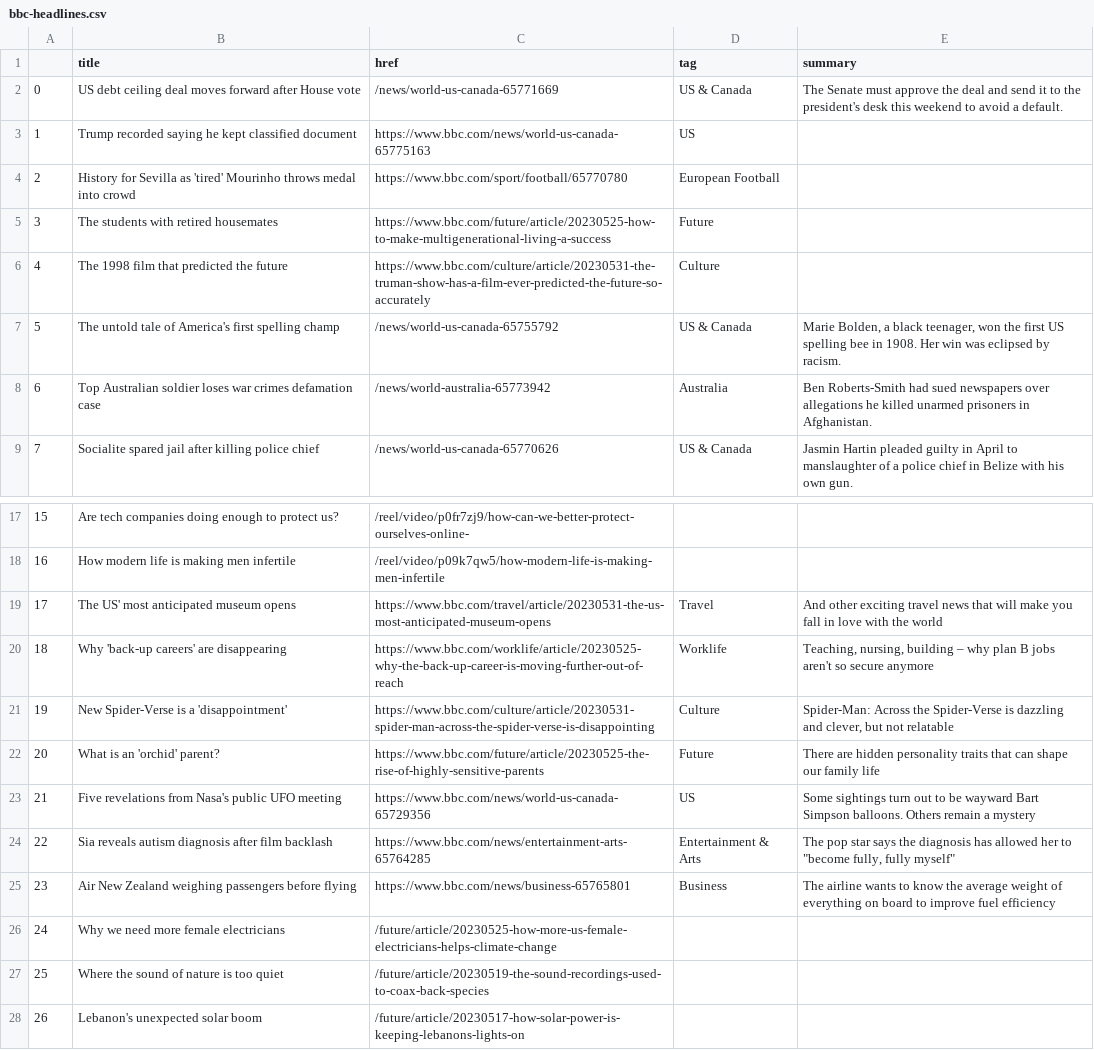
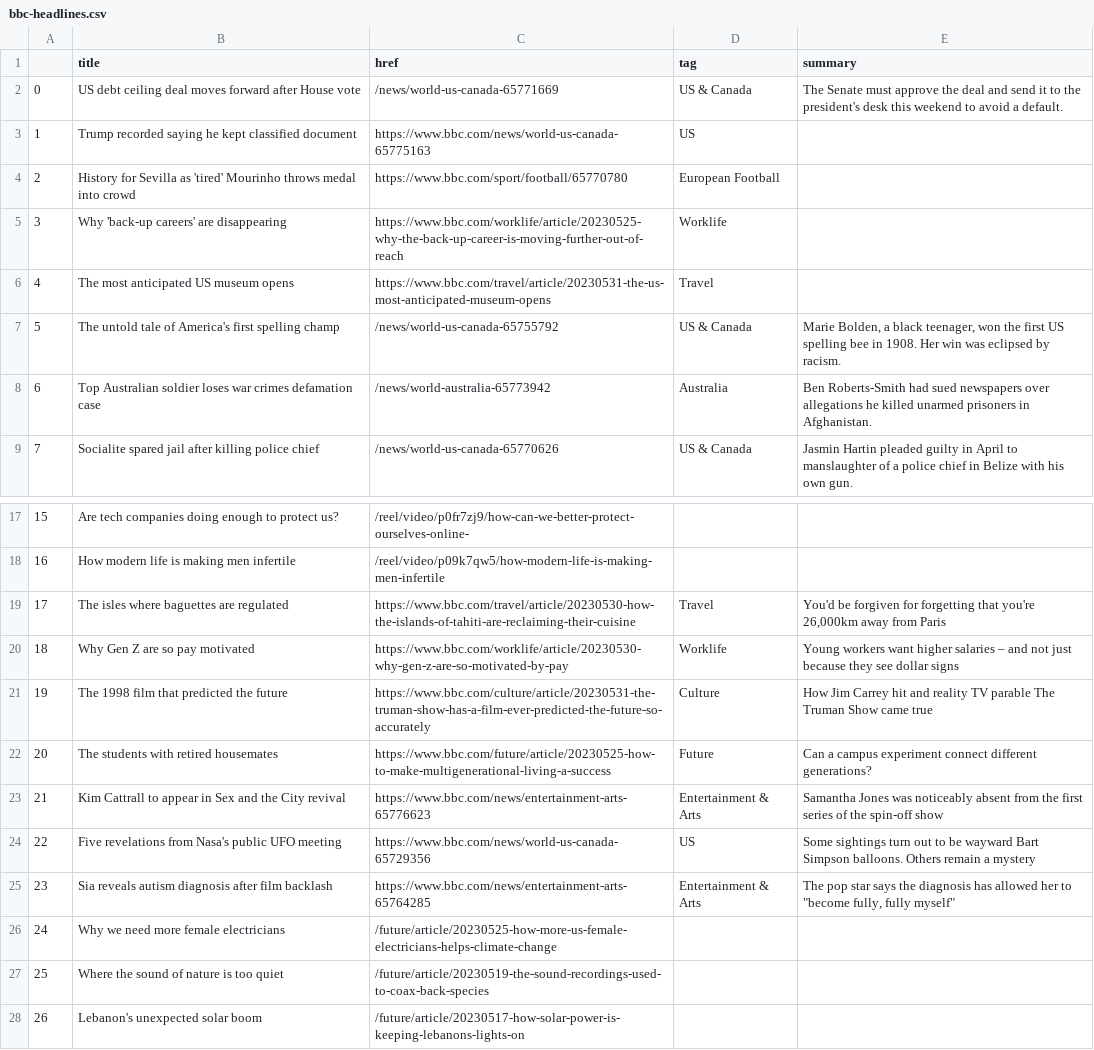
Before and after one commit to anastasiajourno/Automatic-scraper, a CSV file: bbc-headlines.csv, drawn as a sheet; only a part is shown, gaps mark what is left out; the diff covers the shown part only.

```diff
--- a/bbc-headlines.csv
+++ b/bbc-headlines.csv
@@ -4,4 +4,4 @@
 2,History for Sevilla as 'tired' Mourinho throws medal into crowd,https://www.bbc.com/sport/football/65770780,European Football,
-3,The students with retired housemates,https://www.bbc.com/future/article/20230525-how-to-make-multigenerational-living-a-success,Future,
-4,The 1998 film that predicted the future,https://www.bbc.com/culture/article/20230531-the-truman-show-has-a-film-ever-predicted-the-future-so-accurately,Culture,
+3,Why 'back-up careers' are disappearing,https://www.bbc.com/worklife/article/20230525-why-the-back-up-career-is-moving-further-out-of-reach,Worklife,
+4,The most anticipated US museum opens,https://www.bbc.com/travel/article/20230531-the-us-most-anticipated-museum-opens,Travel,
 5,The untold tale of America's first spelling champ,/news/world-us-canada-65755792,US & Canada,"Marie Bolden, a black teenager, won the first US spelling bee in 1908. Her win was eclipsed by racism."
@@ -18,9 +18,9 @@
 16,How modern life is making men infertile,/reel/video/p09k7qw5/how-modern-life-is-making-men-infertile,,
-17,The US' most anticipated museum opens,https://www.bbc.com/travel/article/20230531-the-us-most-anticipated-museum-opens,Travel,And other exciting travel news that will make you fall in love with the world
-18,Why 'back-up careers' are disappearing,https://www.bbc.com/worklife/article/20230525-why-the-back-up-career-is-moving-further-out-of-reach,Worklife,"Teaching, nursing, building – why plan B jobs aren't so secure anymore"
-19,New Spider-Verse is a 'disappointment',https://www.bbc.com/culture/article/20230531-spider-man-across-the-spider-verse-is-disappointing,Culture,"Spider-Man: Across the Spider-Verse is dazzling and clever, but not relatable"
-20,What is an 'orchid' parent?,https://www.bbc.com/future/article/20230525-the-rise-of-highly-sensitive-parents,Future,There are hidden personality traits that can shape our family life
-21,Five revelations from Nasa's public UFO meeting,https://www.bbc.com/news/world-us-canada-65729356,US,Some sightings turn out to be wayward Bart Simpson balloons. Others remain a mystery
-22,Sia reveals autism diagnosis after film backlash,https://www.bbc.com/news/entertainment-arts-65764285,Entertainment & Arts,"The pop star says the diagnosis has allowed her to ""become fully, fully myself"""
-23,Air New Zealand weighing passengers before flying,https://www.bbc.com/news/business-65765801,Business,The airline wants to know the average weight of everything on board to improve fuel efficiency
+17,The isles where baguettes are regulated,https://www.bbc.com/travel/article/20230530-how-the-islands-of-tahiti-are-reclaiming-their-cuisine,Travel,"You'd be forgiven for forgetting that you're 26,000km away from Paris"
+18,Why Gen Z are so pay motivated,https://www.bbc.com/worklife/article/20230530-why-gen-z-are-so-motivated-by-pay,Worklife,Young workers want higher salaries – and not just because they see dollar signs
+19,The 1998 film that predicted the future,https://www.bbc.com/culture/article/20230531-the-truman-show-has-a-film-ever-predicted-the-future-so-accurately,Culture,How Jim Carrey hit and reality TV parable The Truman Show came true
+20,The students with retired housemates,https://www.bbc.com/future/article/20230525-how-to-make-multigenerational-living-a-success,Future,Can a campus experiment connect different generations?
+21,Kim Cattrall to appear in Sex and the City revival,https://www.bbc.com/news/entertainment-arts-65776623,Entertainment & Arts,Samantha Jones was noticeably absent from the first series of the spin-off show
+22,Five revelations from Nasa's public UFO meeting,https://www.bbc.com/news/world-us-canada-65729356,US,Some sightings turn out to be wayward Bart Simpson balloons. Others remain a mystery
+23,Sia reveals autism diagnosis after film backlash,https://www.bbc.com/news/entertainment-arts-65764285,Entertainment & Arts,"The pop star says the diagnosis has allowed her to ""become fully, fully myself"""
 24,Why we need more female electricians,/future/article/20230525-how-more-us-female-electricians-helps-climate-change,,
```
Also changed, not shown: 14 edited cells elsewhere in this file.
